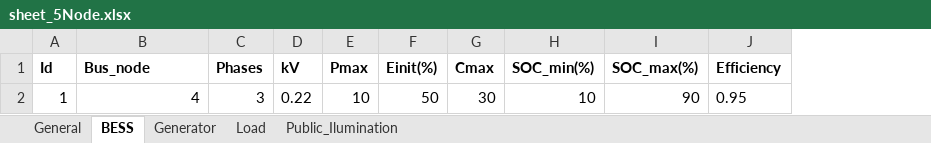
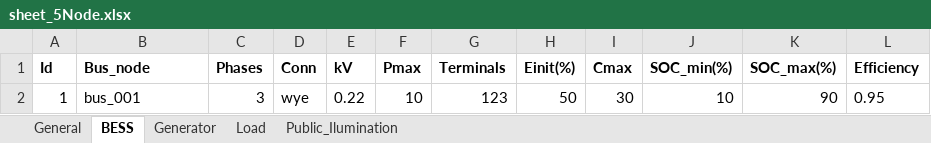
Before and after one commit to JCARNEIROX/GridFlexPy, an Excel workbook: data/spreadsheets/sheet_5Node.xlsx, sheet BESS, drawn as a sheet; values as stored, in another font and other column widths than the file's, no borders; the diff names each change by its address in the sheet, - before the commit and + after, or states it on an @@ line.

```diff
--- a/data/spreadsheets/sheet_5Node.xlsx (sheet BESS)
+++ b/data/spreadsheets/sheet_5Node.xlsx (sheet BESS)
+column D (Conn), row 2: wye
+column G (Terminals), row 2: 123
-B2 (Bus_node): 4
+B2 (Bus_node): bus_001
-B2 alignment: right
+B2 alignment: left
```
Also changed, not shown: sheet Public_Ilumination, sheet Load, sheet General, sheet Generator, data/spreadsheets/sheet_IEEE13Node.xlsx, 37 other files.
